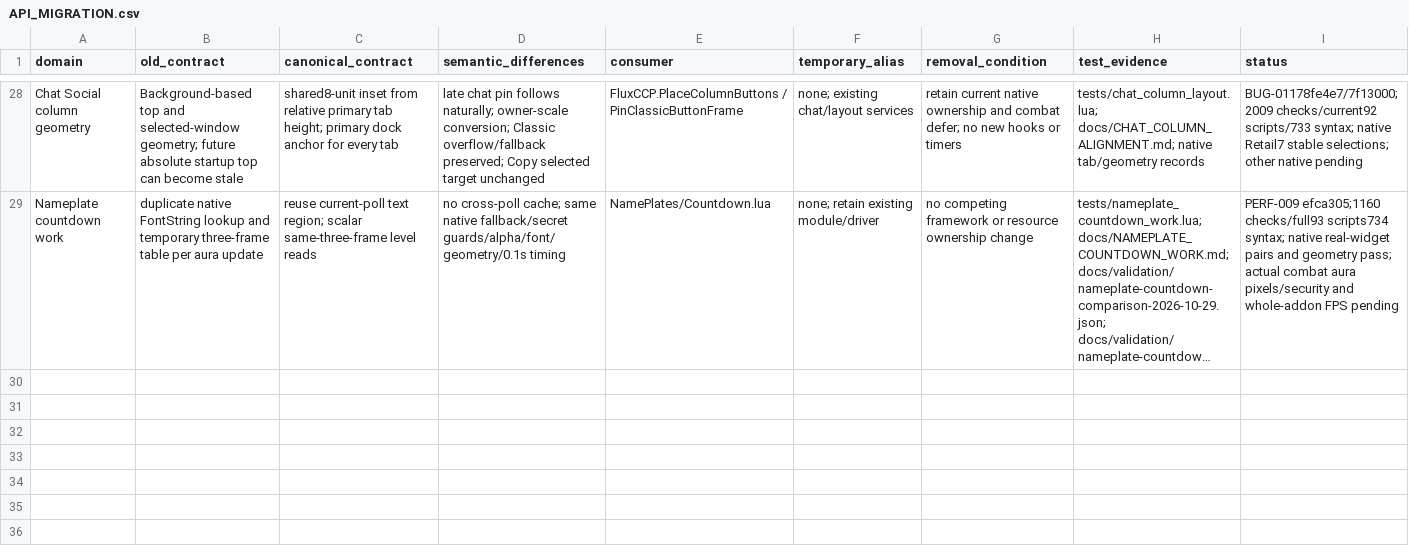
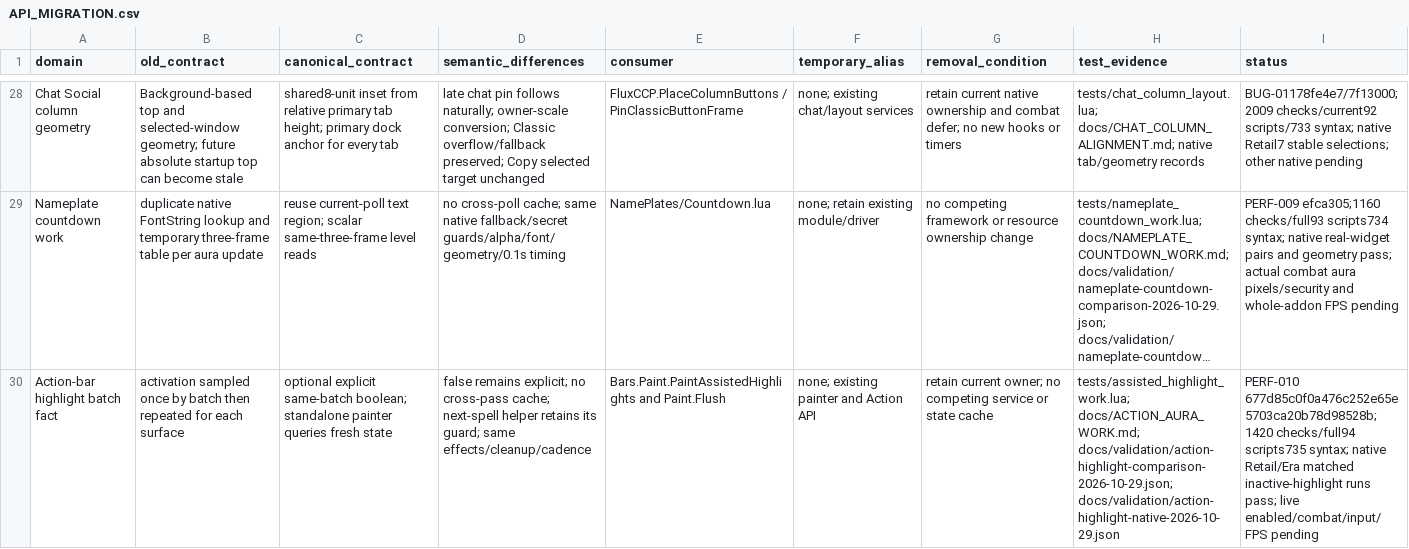
Before and after one commit to DoctorFlux/FluxUI, a CSV file: docs/API_MIGRATION.csv, drawn as a sheet; only a part is shown, gaps mark what is left out; long unchanged cells end in …; the diff names each change by its address in the sheet, - before the commit and + after, or states it on an @@ line.

```diff
--- a/docs/API_MIGRATION.csv
+++ b/docs/API_MIGRATION.csv
+row 30: Action-bar highlight batch fact | activation sampled once by batch then repeated for each surface | optional explicit same-batch boolean; standalone painter queries fresh state | false remains explicit; no cross-pass cache; next-spell helper retains its guard; same effects/cleanup/cadence | Bars.Paint.PaintAssistedHighlights and Paint.Flush | none; existing painter and Action API | retain current owner; no competing service or state cache | tests/assisted_highlight_work.lua; docs/ACTION_AURA_WORK.md; docs/validation/action-highlight-comparison-2026-10-29.json; docs/validation/action-highlight-native-2026-10-29.json | PERF-010 677d85c0f0a476c252e65e5703ca20b78d98528b;1420 checks/full94 scripts735 syntax; native Retail/Era matched inactive-highlight runs pass; live enabled/combat/input/FPS pending
```
Also changed, not shown: docs/CLIENT_MATRIX.csv, docs/FEATURE_PARITY.csv, 24 other files.
